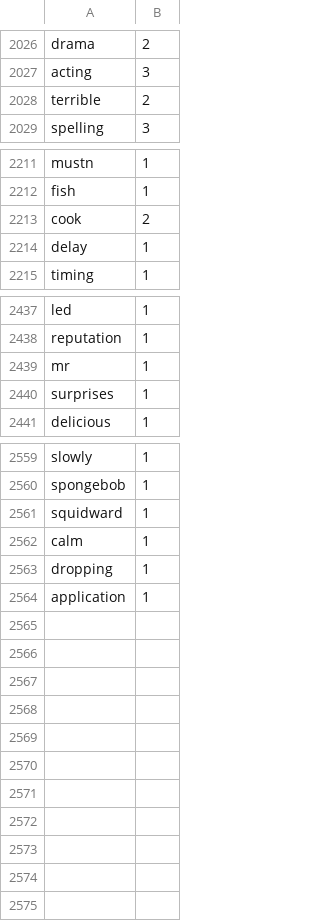
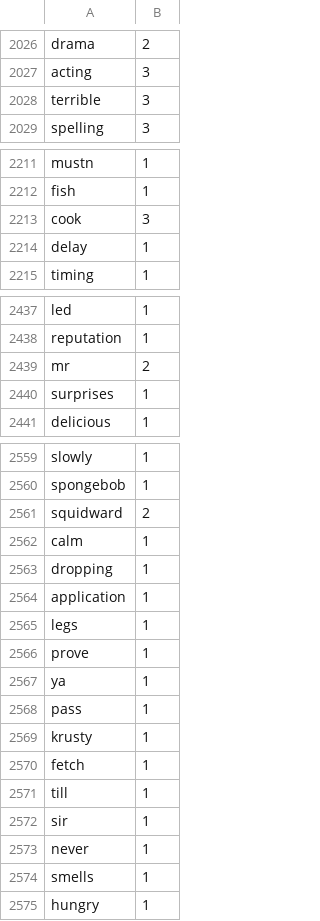
Before and after one commit to Elon-Mao/dictation, a CSV file: public/familiarWords.csv, drawn as a sheet; only a part is shown, gaps mark what is left out; the diff names each change by its address in the sheet, - before the commit and + after, or states it on an @@ line.

```diff
--- a/public/familiarWords.csv
+++ b/public/familiarWords.csv
-B2028: 2
+B2028: 3
-B2213: 2
+B2213: 3
-B2439: 1
+B2439: 2
-B2561: 1
+B2561: 2
+row 2565: legs | 1
+row 2566: prove | 1
+row 2567: ya | 1
+row 2568: pass | 1
+row 2569: krusty | 1
+row 2570: fetch | 1
+row 2571: till | 1
+row 2572: sir | 1
+row 2573: never | 1
+row 2574: smells | 1
+row 2575: hungry | 1
```
Also changed, not shown: 1 other file.
